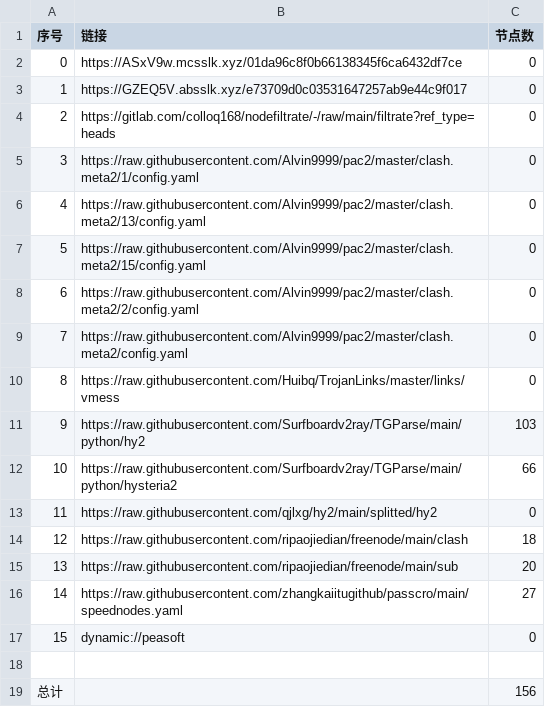
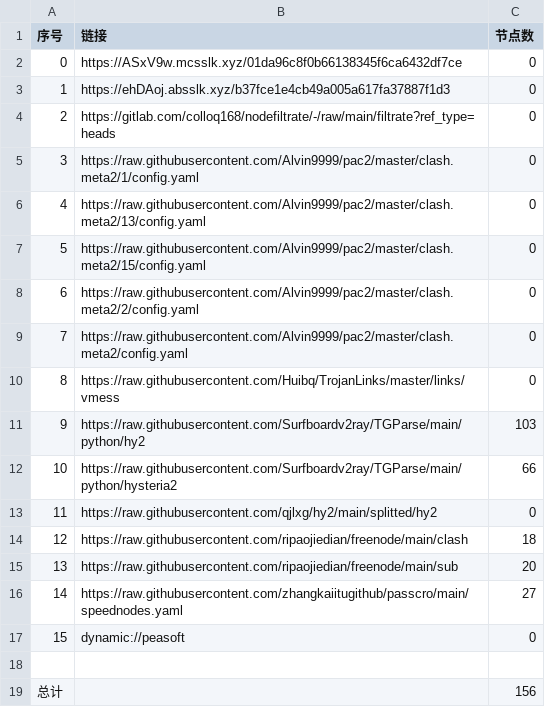
Before and after one commit to ggmsub/AutoMergePublicNodes, a CSV file: list_result.csv, drawn as a sheet.

```diff
--- a/list_result.csv
+++ b/list_result.csv
@@ -2,3 +2,3 @@
 0,https://ASxV9w.mcsslk.xyz/01da96c8f0b66138345f6ca6432df7ce,0
-1,https://GZEQ5V.absslk.xyz/e73709d0c03531647257ab9e44c9f017,0
+1,https://ehDAoj.absslk.xyz/b37fce1e4cb49a005a617fa37887f1d3,0
 2,https://gitlab.com/colloq168/nodefiltrate/-/raw/main/filtrate?ref_type=heads,0
```
Also changed, not shown: 5 other files.
